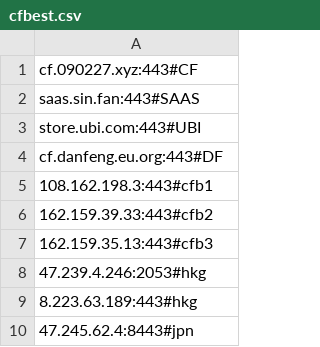
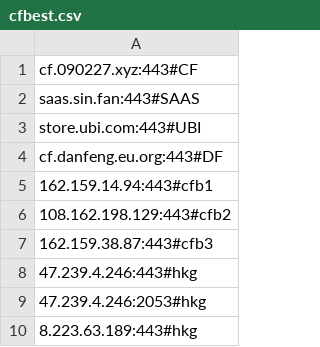
Before and after one commit to AomoDa/clfaddapi, a CSV file: cfbest.csv, drawn as a sheet.

Commit message:
Auto-update cfbest.csv -

```diff
--- a/cfbest.csv
+++ b/cfbest.csv
@@ -4,7 +4,7 @@ store.ubi.com:443#UBI
 cf.danfeng.eu.org:443#DF
-108.162.198.3:443#cfb1
-162.159.39.33:443#cfb2
-162.159.35.13:443#cfb3
+162.159.14.94:443#cfb1
+108.162.198.129:443#cfb2
+162.159.38.87:443#cfb3
+47.239.4.246:443#hkg
 47.239.4.246:2053#hkg
 8.223.63.189:443#hkg
-47.245.62.4:8443#jpn
```
